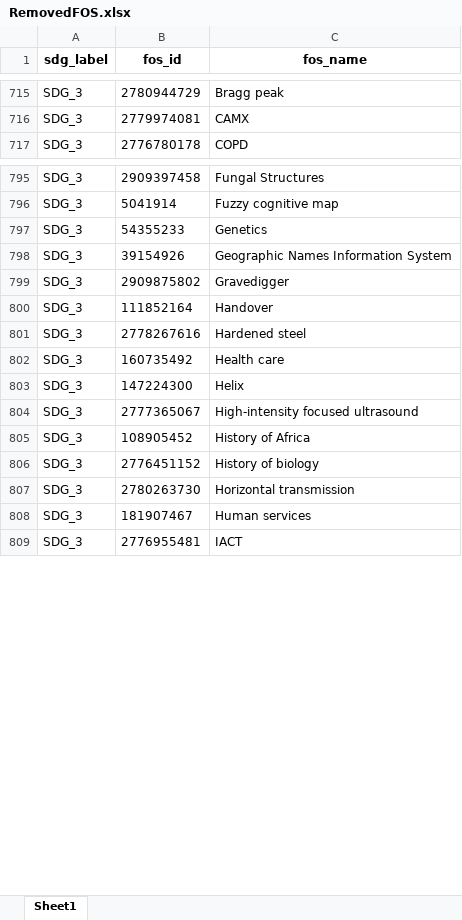
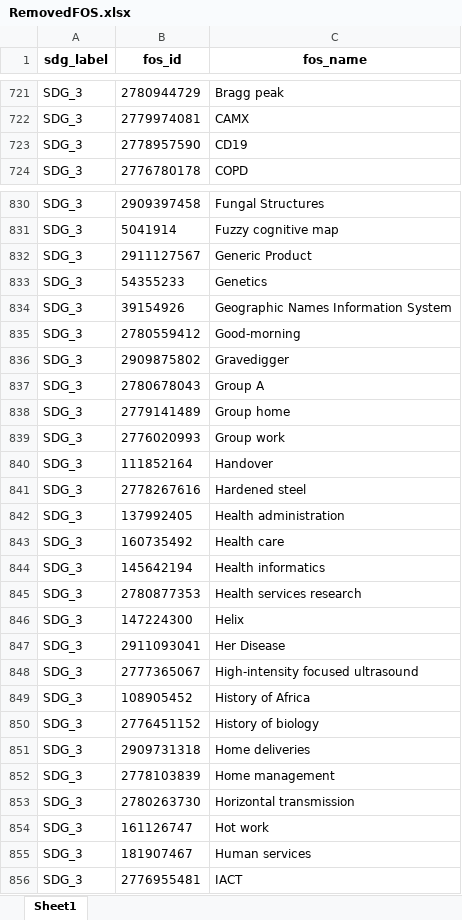
Before and after one commit to TechNote-ai/osdg, an Excel workbook: raw_data/2_remove/RemovedFOS.xlsx, sheet Sheet1, drawn as a sheet; only a part is shown, gaps mark what is left out; values as stored, in another font and other column widths than the file's, no borders; the diff covers the shown part only; the diff names each change by its address in the sheet, - before the commit and + after, or states it on an @@ line.

Commit message:
TOL-7 SDG_3 RemoveFOS list integrated

```diff
--- a/raw_data/2_remove/RemovedFOS.xlsx (sheet Sheet1)
+++ b/raw_data/2_remove/RemovedFOS.xlsx (sheet Sheet1)
+row 723: SDG_3 | 2778957590 | CD19
+row 832: SDG_3 | 2911127567 | Generic Product
+row 835: SDG_3 | 2780559412 | Good-morning
+row 837: SDG_3 | 2780678043 | Group A
+row 838: SDG_3 | 2779141489 | Group home
+row 839: SDG_3 | 2776020993 | Group work
+row 842: SDG_3 | 137992405 | Health administration
+row 844: SDG_3 | 145642194 | Health informatics
+row 845: SDG_3 | 2780877353 | Health services research
+row 847: SDG_3 | 2911093041 | Her Disease
+row 851: SDG_3 | 2909731318 | Home deliveries
+row 852: SDG_3 | 2778103839 | Home management
+row 854: SDG_3 | 161126747 | Hot work
```
Also changed, not shown: 79 added rows elsewhere in this sheet, comparison_fos_update.xlsx, raw_data/1_replace/ReplacedFOS.xlsx, 6 other files.
